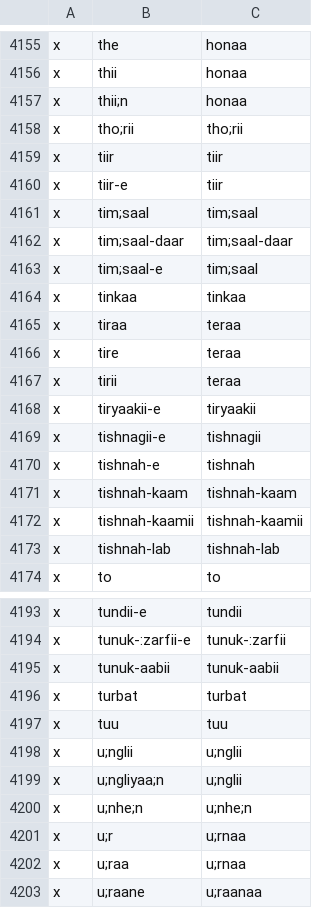
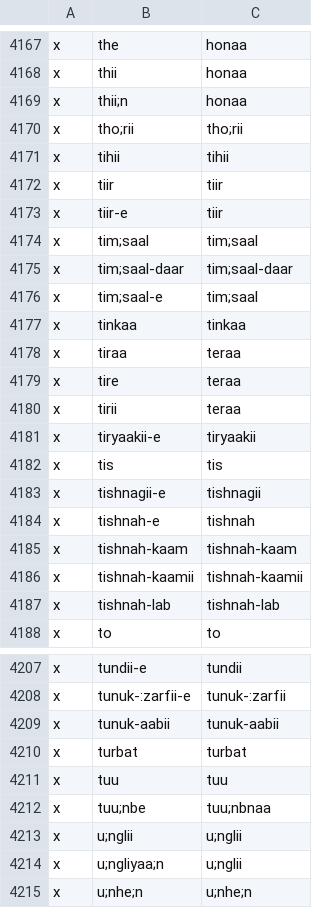
Before and after one commit to seanpue/ghalib-concordance, a CSV file: input/okay.csv, drawn as a sheet; only a part is shown, gaps mark what is left out; the shorter side is filled out with more unchanged rows; the diff covers the shown part only; the diff names each change by its address in the sheet, - before the commit and + after, or states it on an @@ line.

```diff
--- a/input/okay.csv
+++ b/input/okay.csv
+row 4171: x | tihii | tihii
+row 4182: x | tis | tis
+row 4212: x | tuu;nbe | tuu;nbnaa
```
Also changed, not shown: 12 added rows elsewhere in this file, input/verses.csv, output/tocheck.csv, 7 other files.
